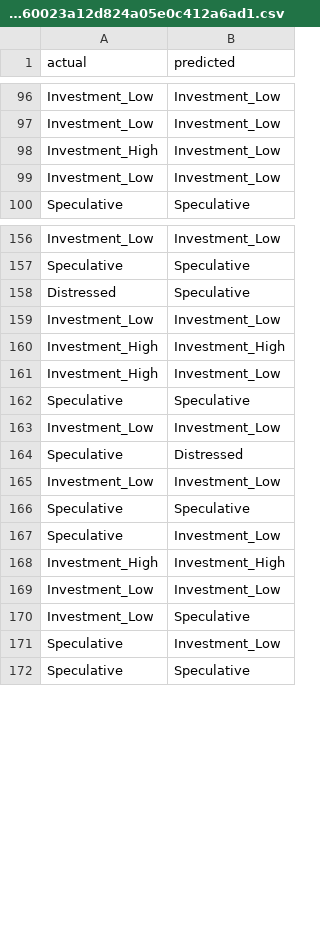
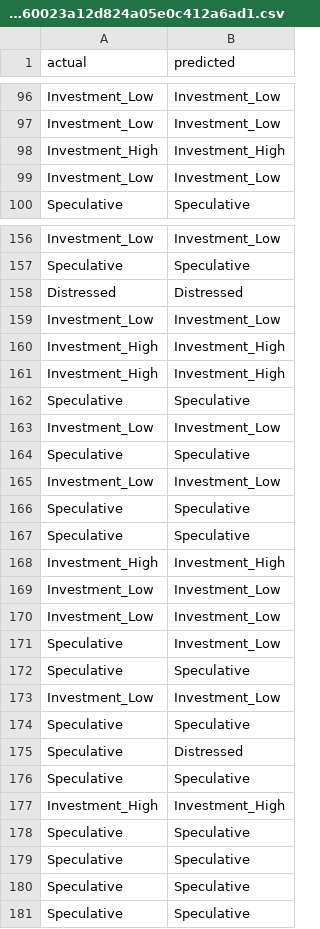
Before and after one commit to nicholas24042626/Credit-Risk-Analyzer, a CSV file: python_models/xgboost_stuff/results/xgboost_test_predictions_8527ad60023a12d824a05e0c412a6ad1.csv, drawn as a sheet; only a part is shown, gaps mark what is left out; the diff covers the shown part only.

```diff
--- a/python_models/xgboost_stuff/results/xgboost_test_predictions_8527ad60023a12d824a05e0c412a6ad1.csv
+++ b/python_models/xgboost_stuff/results/xgboost_test_predictions_8527ad60023a12d824a05e0c412a6ad1.csv
@@ -97,3 +97,3 @@ Investment_Low,Investment_Low
 Investment_Low,Investment_Low
-Investment_High,Investment_Low
+Investment_High,Investment_High
 Investment_Low,Investment_Low
@@ -157,16 +157,25 @@ Investment_Low,Investment_Low
 Speculative,Speculative
-Distressed,Speculative
+Distressed,Distressed
 Investment_Low,Investment_Low
 Investment_High,Investment_High
-Investment_High,Investment_Low
+Investment_High,Investment_High
 Speculative,Speculative
 Investment_Low,Investment_Low
-Speculative,Distressed
+Speculative,Speculative
 Investment_Low,Investment_Low
 Speculative,Speculative
-Speculative,Investment_Low
+Speculative,Speculative
 Investment_High,Investment_High
 Investment_Low,Investment_Low
-Investment_Low,Speculative
+Investment_Low,Investment_Low
 Speculative,Investment_Low
+Speculative,Speculative
+Investment_Low,Investment_Low
+Speculative,Speculative
+Speculative,Distressed
+Speculative,Speculative
+Investment_High,Investment_High
+Speculative,Speculative
+Speculative,Speculative
+Speculative,Speculative
 Speculative,Speculative
```
Also changed, not shown: 19 added rows, 27 removed rows, 12 moved rows and 1 edited cell elsewhere in this file, python_models/xgboost_stuff/results/xgboost_classification_report.csv, python_models/xgboost_stuff/results/xgboost_classification_report_31191985a8276b434f21afc2c28f5b05.csv, 44 other files.
